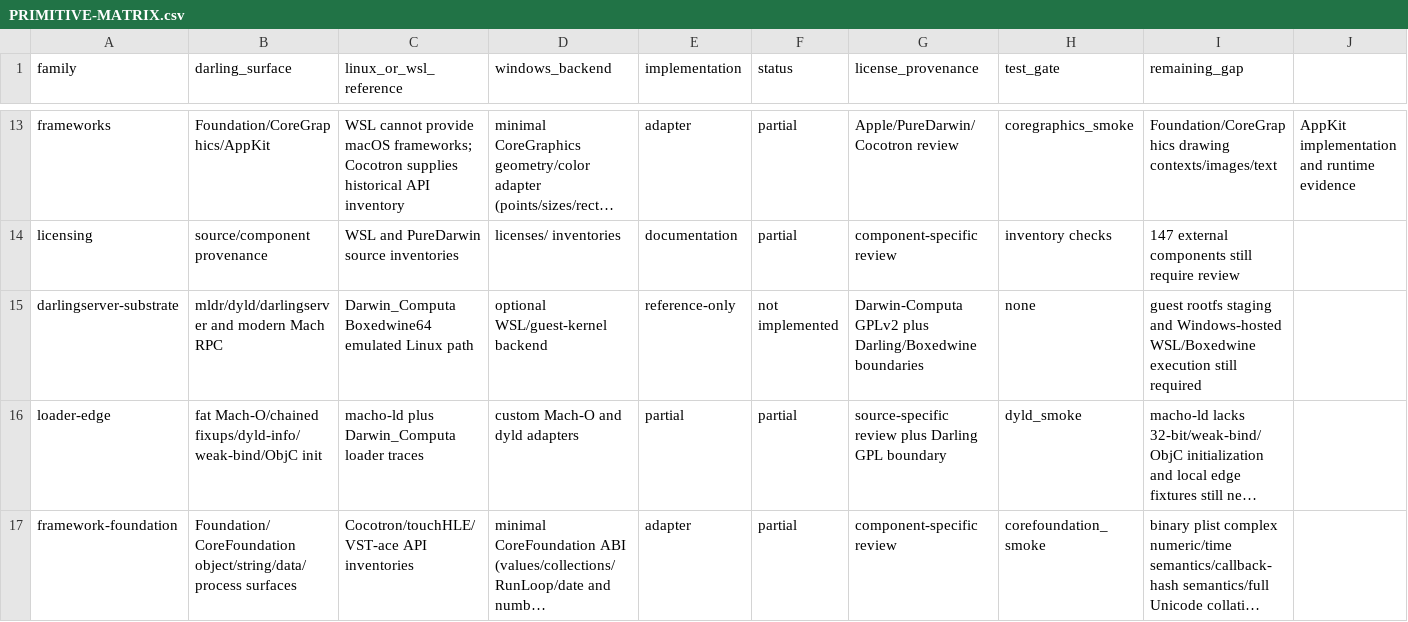
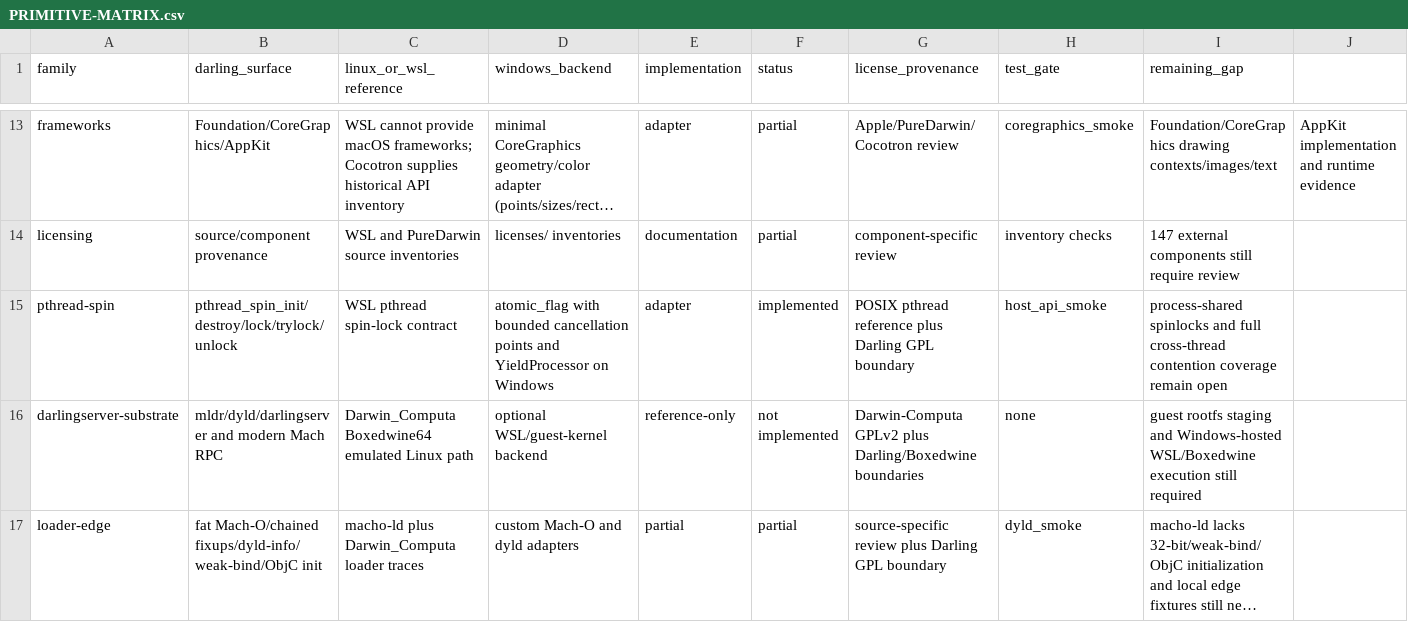
Before and after one commit to tarekwasfy01/Wintosh, a CSV file: PRIMITIVE-MATRIX.csv, drawn as a sheet; only a part is shown, gaps mark what is left out; the shorter side is filled out with more unchanged rows; long unchanged cells end in …; rows hold the shown columns only; the diff names each change by its address in the sheet, - before the commit and + after, or states it on an @@ line.

Commit message:
Add pthread spinlock primitives

```diff
--- a/PRIMITIVE-MATRIX.csv
+++ b/PRIMITIVE-MATRIX.csv
+row 15: pthread-spin | pthread_spin_init/destroy/lock/trylock/unlock | WSL pthread spin-lock contract | atomic_flag with bounded cancellation points and YieldProcessor on Windows | adapter | implemented | POSIX pthread reference plus Darling GPL boundary | host_api_smoke | process-shared spinlocks and full cross-thread contention coverage remain open
```
Also changed, not shown: 4 other files.
